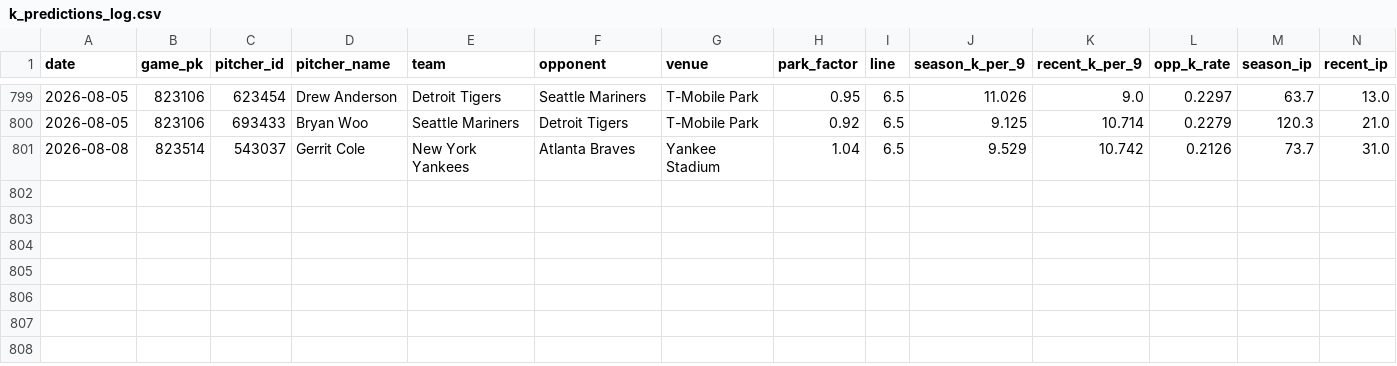
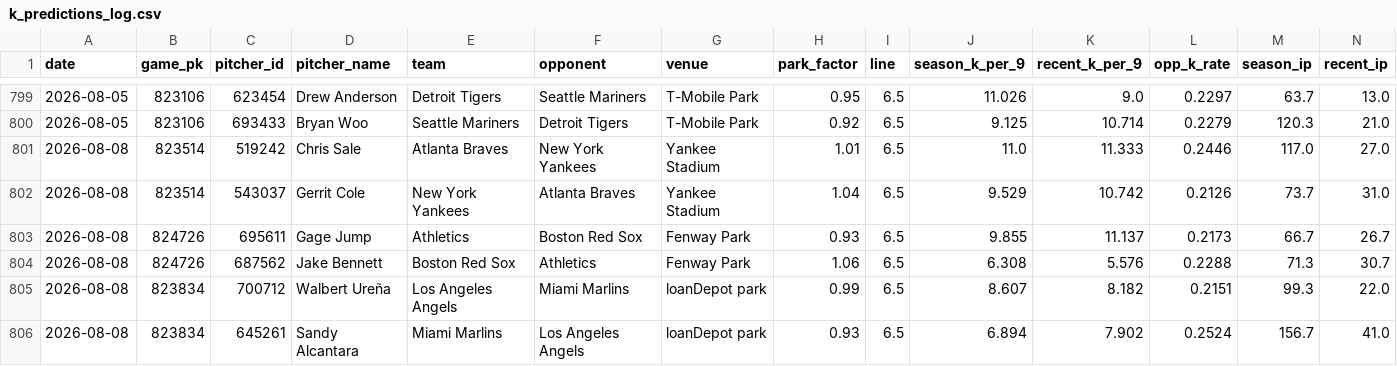
Before and after one commit to yuschajp/mlb_hits_model, a CSV file: data/ledger/k_predictions_log.csv, drawn as a sheet; only a part is shown, gaps mark what is left out; rows hold the shown columns only; the diff names each change by its address in the sheet, - before the commit and + after, or states it on an @@ line.

Commit message:
Update ledger data (2026-08-08 13:28)

```diff
--- a/data/ledger/k_predictions_log.csv
+++ b/data/ledger/k_predictions_log.csv
+row 801: 2026-08-08 | 823514 | 519242 | Chris Sale | Atlanta Braves | New York Yankees | Yankee Stadium | 1.01 | 6.5 | 11.0 | 11.333 | 0.2446 | 117.0 | 27.0
+row 803: 2026-08-08 | 824726 | 695611 | Gage Jump | Athletics | Boston Red Sox | Fenway Park | 0.93 | 6.5 | 9.855 | 11.137 | 0.2173 | 66.7 | 26.7
+row 804: 2026-08-08 | 824726 | 687562 | Jake Bennett | Boston Red Sox | Athletics | Fenway Park | 1.06 | 6.5 | 6.308 | 5.576 | 0.2288 | 71.3 | 30.7
+row 805: 2026-08-08 | 823834 | 700712 | Walbert Ureña | Los Angeles Angels | Miami Marlins | loanDepot park | 0.99 | 6.5 | 8.607 | 8.182 | 0.2151 | 99.3 | 22.0
+row 806: 2026-08-08 | 823834 | 645261 | Sandy Alcantara | Miami Marlins | Los Angeles Angels | loanDepot park | 0.93 | 6.5 | 6.894 | 7.902 | 0.2524 | 156.7 | 41.0
```
Also changed, not shown: 1 other file.
